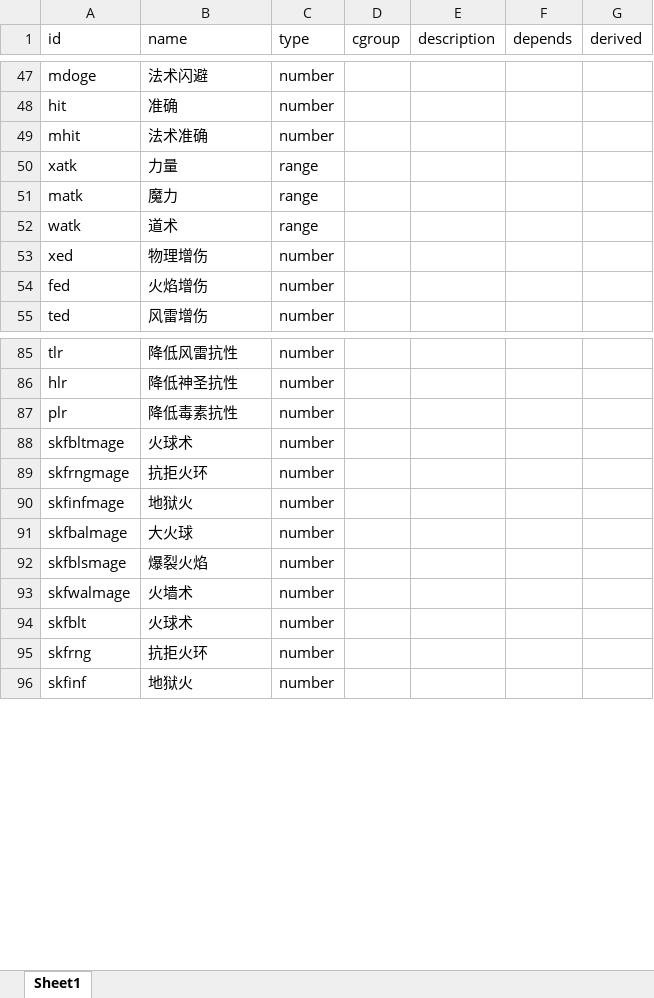
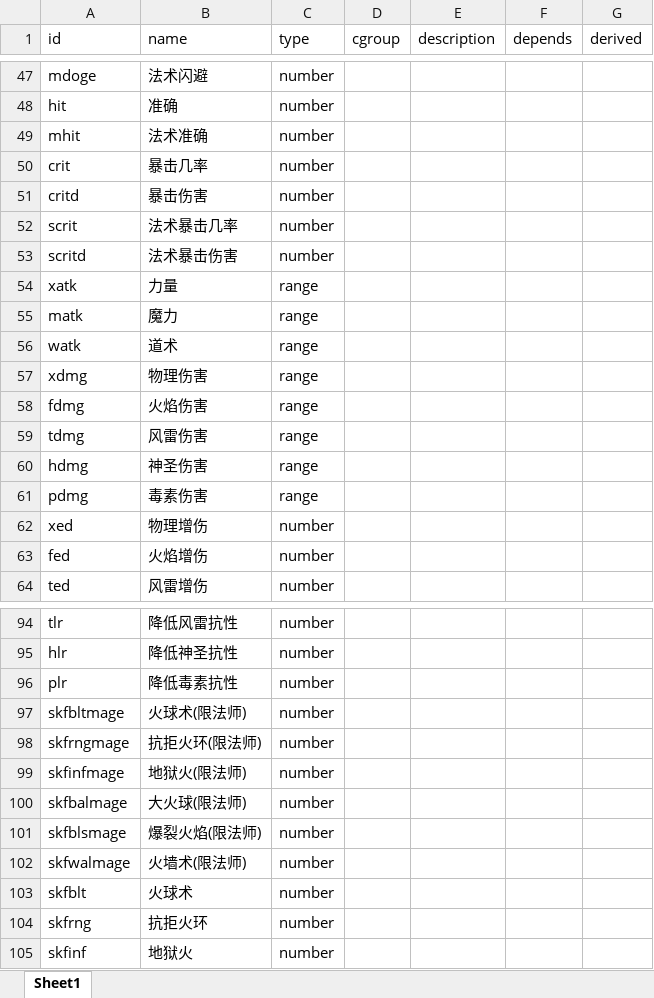
Before and after one commit to yatyricky/gvbasic-mir-remaster, an Excel workbook: configs/Stat.xlsx, sheet Sheet1, drawn as a sheet; only a part is shown, gaps mark what is left out; values as stored, in another font and other column widths than the file's, no borders; addresses are those after the commit; the diff covers the shown part only; the diff names each change by its address in the sheet, - before the commit and + after, or states it on an @@ line.

```diff
--- a/configs/Stat.xlsx (sheet Sheet1)
+++ b/configs/Stat.xlsx (sheet Sheet1)
+row 50: crit | 暴击几率 | number
+row 51: critd | 暴击伤害 | number
+row 52: scrit | 法术暴击几率 | number
+row 53: scritd | 法术暴击伤害 | number
+row 57: xdmg | 物理伤害 | range
+row 58: fdmg | 火焰伤害 | range
+row 59: tdmg | 风雷伤害 | range
+row 60: hdmg | 神圣伤害 | range
+row 61: pdmg | 毒素伤害 | range
-B97 (name): 火球术
+B97 (name): 火球术(限法师)
-B98 (name): 抗拒火环
+B98 (name): 抗拒火环(限法师)
-B99 (name): 地狱火
+B99 (name): 地狱火(限法师)
-B100 (name): 大火球
+B100 (name): 大火球(限法师)
-B101 (name): 爆裂火焰
+B101 (name): 爆裂火焰(限法师)
-B102 (name): 火墙术
+B102 (name): 火墙术(限法师)
```
Also changed, not shown: 30 edited cells elsewhere in this sheet, 1 other file.
